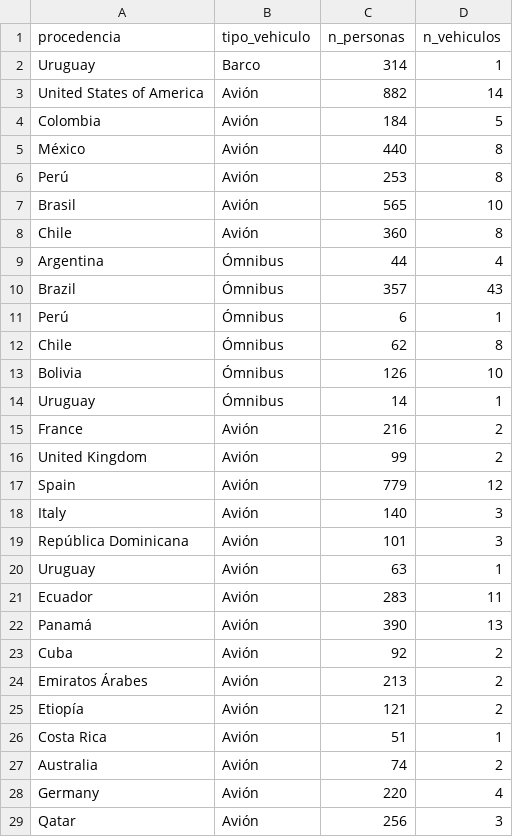
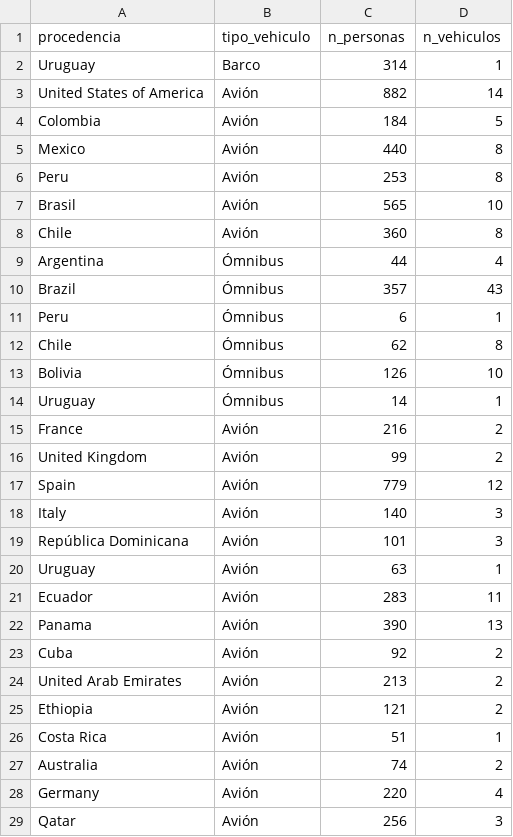
Before and after one commit to rociodellasala/infoVis, a CSV file: datasets/repatriados_pais_procedencia.csv, drawn as a sheet; only a part is shown.

Commit message:
fix

```diff
--- a/datasets/repatriados_pais_procedencia.csv
+++ b/datasets/repatriados_pais_procedencia.csv
@@ -4,4 +4,4 @@ United States of America,Avión,882,14
 Colombia,Avión,184,5
-México,Avión,440,8
-Perú,Avión,253,8
+Mexico,Avión,440,8
+Peru,Avión,253,8
 Brasil,Avión,565,10
@@ -10,3 +10,3 @@ Argentina,Ómnibus,44,4
 Brazil,Ómnibus,357,43
-Perú,Ómnibus,6,1
+Peru,Ómnibus,6,1
 Chile,Ómnibus,62,8
@@ -21,6 +21,6 @@ Uruguay,Avión,63,1
 Ecuador,Avión,283,11
-Panamá,Avión,390,13
+Panama,Avión,390,13
 Cuba,Avión,92,2
-Emiratos Árabes,Avión,213,2
-Etiopía,Avión,121,2
+United Arab Emirates,Avión,213,2
+Ethiopia,Avión,121,2
 Costa Rica,Avión,51,1
```
